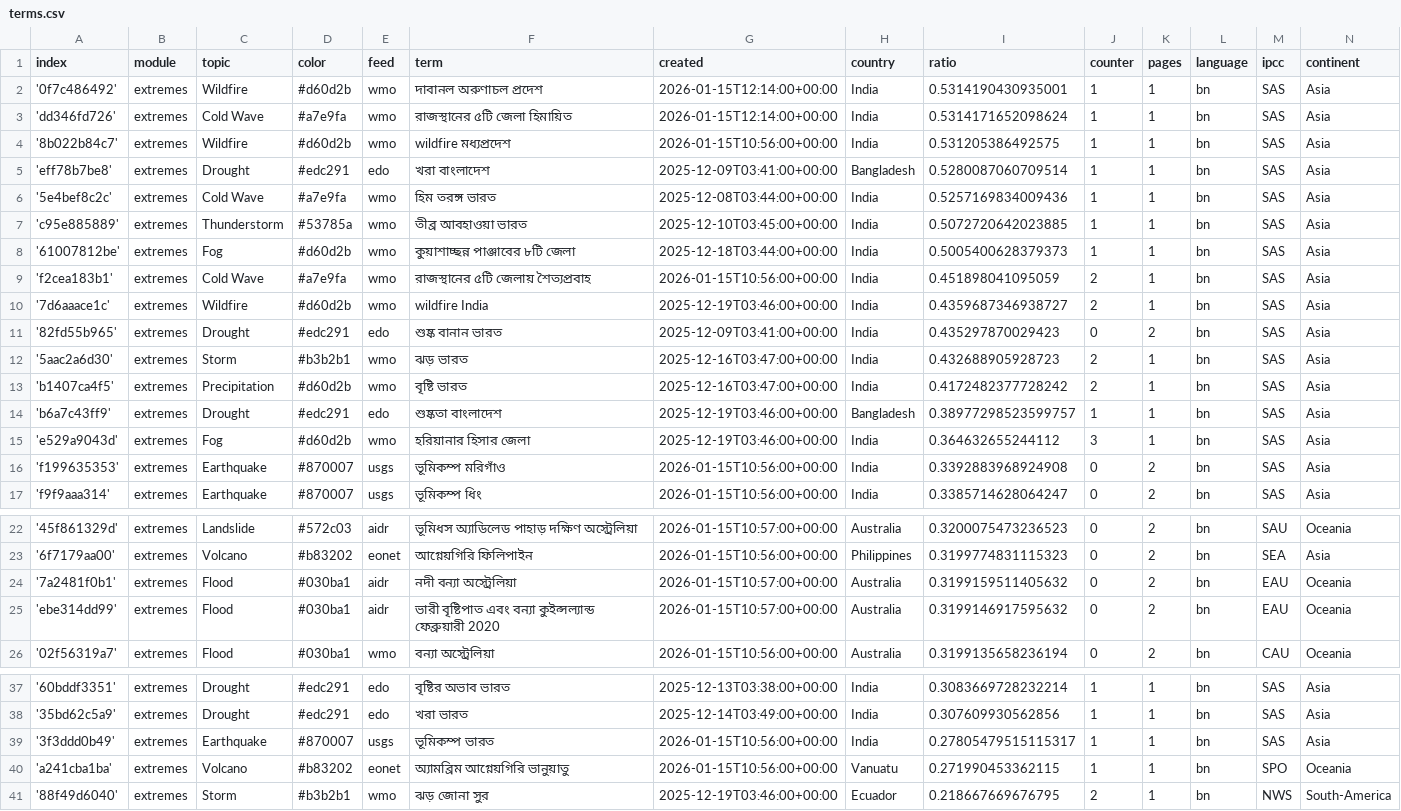
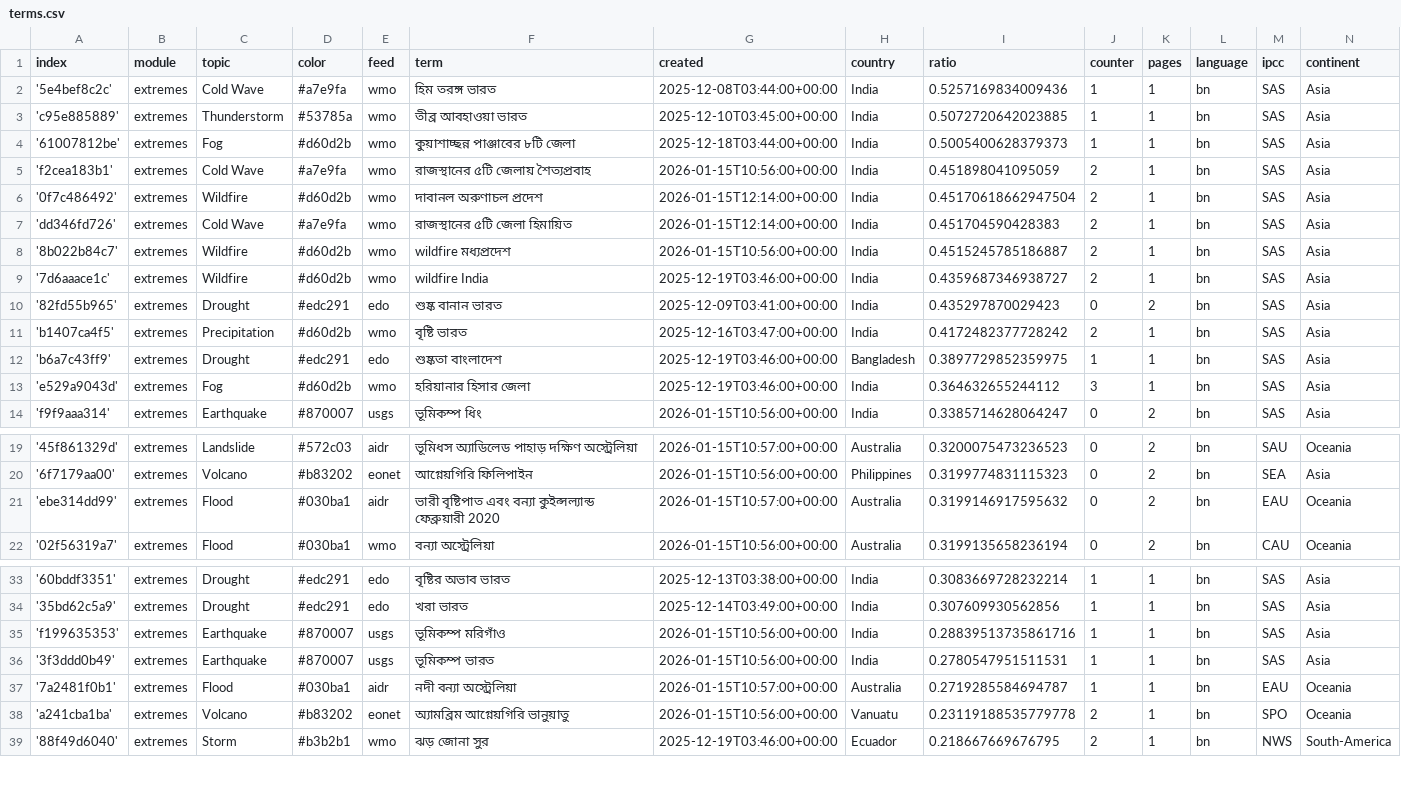
Before and after one commit to sonjanews/bengaliExtremes, a CSV file: terms.csv, drawn as a sheet; only a part is shown, gaps mark what is left out.

Commit message:
Commit from GitHub Actions (harvest:0.0)

```diff
--- a/terms.csv
+++ b/terms.csv
@@ -1,6 +1,2 @@
 index,module,topic,color,feed,term,created,country,ratio,counter,pages,language,ipcc,continent
-'0f7c486492',extremes,Wildfire,#d60d2b,wmo,দাবানল অরুণাচল প্রদেশ,2026-01-15T12:14:00+00:00,India,0.5314190430935001,1,1,bn,SAS,Asia
-'dd346fd726',extremes,Cold Wave,#a7e9fa,wmo,রাজস্থানের ৫টি জেলা হিমায়িত,2026-01-15T12:14:00+00:00,India,0.5314171652098624,1,1,bn,SAS,Asia
-'8b022b84c7',extremes,Wildfire,#d60d2b,wmo,wildfire মধ্যপ্রদেশ,2026-01-15T10:56:00+00:00,India,0.531205386492575,1,1,bn,SAS,Asia
-'eff78b7be8',extremes,Drought,#edc291,edo,খরা বাংলাদেশ,2025-12-09T03:41:00+00:00,Bangladesh,0.5280087060709514,1,1,bn,SAS,Asia
 '5e4bef8c2c',extremes,Cold Wave,#a7e9fa,wmo,হিম তরঙ্গ ভারত,2025-12-08T03:44:00+00:00,India,0.5257169834009436,1,1,bn,SAS,Asia
@@ -9,9 +5,10 @@ index,module,topic,color,feed,term,created,country,ratio,counter,pages,language,
 'f2cea183b1',extremes,Cold Wave,#a7e9fa,wmo,রাজস্থানের ৫টি জেলায় শৈত্যপ্রবাহ,2026-01-15T10:56:00+00:00,India,0.451898041095059,2,1,bn,SAS,Asia
+'0f7c486492',extremes,Wildfire,#d60d2b,wmo,দাবানল অরুণাচল প্রদেশ,2026-01-15T12:14:00+00:00,India,0.45170618662947504,2,1,bn,SAS,Asia
+'dd346fd726',extremes,Cold Wave,#a7e9fa,wmo,রাজস্থানের ৫টি জেলা হিমায়িত,2026-01-15T12:14:00+00:00,India,0.451704590428383,2,1,bn,SAS,Asia
+'8b022b84c7',extremes,Wildfire,#d60d2b,wmo,wildfire মধ্যপ্রদেশ,2026-01-15T10:56:00+00:00,India,0.4515245785186887,2,1,bn,SAS,Asia
 '7d6aaace1c',extremes,Wildfire,#d60d2b,wmo,wildfire India,2025-12-19T03:46:00+00:00,India,0.4359687346938727,2,1,bn,SAS,Asia
 '82fd55b965',extremes,Drought,#edc291,edo,শুষ্ক বানান ভারত,2025-12-09T03:41:00+00:00,India,0.435297870029423,0,2,bn,SAS,Asia
-'5aac2a6d30',extremes,Storm,#b3b2b1,wmo,ঝড় ভারত,2025-12-16T03:47:00+00:00,India,0.432688905928723,2,1,bn,SAS,Asia
 'b1407ca4f5',extremes,Precipitation,#d60d2b,wmo,বৃষ্টি ভারত,2025-12-16T03:47:00+00:00,India,0.4172482377728242,2,1,bn,SAS,Asia
-'b6a7c43ff9',extremes,Drought,#edc291,edo,শুষ্কতা বাংলাদেশ,2025-12-19T03:46:00+00:00,Bangladesh,0.38977298523599757,1,1,bn,SAS,Asia
+'b6a7c43ff9',extremes,Drought,#edc291,edo,শুষ্কতা বাংলাদেশ,2025-12-19T03:46:00+00:00,Bangladesh,0.3897729852359975,1,1,bn,SAS,Asia
 'e529a9043d',extremes,Fog,#d60d2b,wmo,হরিয়ানার হিসার জেলা,2025-12-19T03:46:00+00:00,India,0.364632655244112,3,1,bn,SAS,Asia
-'f199635353',extremes,Earthquake,#870007,usgs,ভূমিকম্প মরিগাঁও,2026-01-15T10:56:00+00:00,India,0.3392883968924908,0,2,bn,SAS,Asia
 'f9f9aaa314',extremes,Earthquake,#870007,usgs,ভূমিকম্প ধিং,2026-01-15T10:56:00+00:00,India,0.3385714628064247,0,2,bn,SAS,Asia
@@ -23,3 +20,2 @@ index,module,topic,color,feed,term,created,country,ratio,counter,pages,language,
 '6f7179aa00',extremes,Volcano,#b83202,eonet,আগ্নেয়গিরি ফিলিপাইন,2026-01-15T10:56:00+00:00,Philippines,0.3199774831115323,0,2,bn,SEA,Asia
-'7a2481f0b1',extremes,Flood,#030ba1,aidr,নদী বন্যা অস্ট্রেলিয়া,2026-01-15T10:57:00+00:00,Australia,0.3199159511405632,0,2,bn,EAU,Oceania
 'ebe314dd99',extremes,Flood,#030ba1,aidr,ভারী বৃষ্টিপাত এবং বন্যা কুইন্সল্যান্ড ফেব্রুয়ারী 2020,2026-01-15T10:57:00+00:00,Australia,0.3199146917595632,0,2,bn,EAU,Oceania
@@ -38,4 +34,6 @@ index,module,topic,color,feed,term,created,country,ratio,counter,pages,language,
 '35bd62c5a9',extremes,Drought,#edc291,edo,খরা ভারত,2025-12-14T03:49:00+00:00,India,0.307609930562856,1,1,bn,SAS,Asia
-'3f3ddd0b49',extremes,Earthquake,#870007,usgs,ভূমিকম্প ভারত,2026-01-15T10:56:00+00:00,India,0.27805479515115317,1,1,bn,SAS,Asia
-'a241cba1ba',extremes,Volcano,#b83202,eonet,অ্যামব্রিম আগ্নেয়গিরি ভানুয়াতু,2026-01-15T10:56:00+00:00,Vanuatu,0.271990453362115,1,1,bn,SPO,Oceania
+'f199635353',extremes,Earthquake,#870007,usgs,ভূমিকম্প মরিগাঁও,2026-01-15T10:56:00+00:00,India,0.28839513735861716,1,1,bn,SAS,Asia
+'3f3ddd0b49',extremes,Earthquake,#870007,usgs,ভূমিকম্প ভারত,2026-01-15T10:56:00+00:00,India,0.2780547951511531,1,1,bn,SAS,Asia
+'7a2481f0b1',extremes,Flood,#030ba1,aidr,নদী বন্যা অস্ট্রেলিয়া,2026-01-15T10:57:00+00:00,Australia,0.2719285584694787,1,1,bn,EAU,Oceania
+'a241cba1ba',extremes,Volcano,#b83202,eonet,অ্যামব্রিম আগ্নেয়গিরি ভানুয়াতু,2026-01-15T10:56:00+00:00,Vanuatu,0.23119188535779778,2,1,bn,SPO,Oceania
 '88f49d6040',extremes,Storm,#b3b2b1,wmo,ঝড় জোনা সুর,2025-12-19T03:46:00+00:00,Ecuador,0.218667669676795,2,1,bn,NWS,South-America
```
